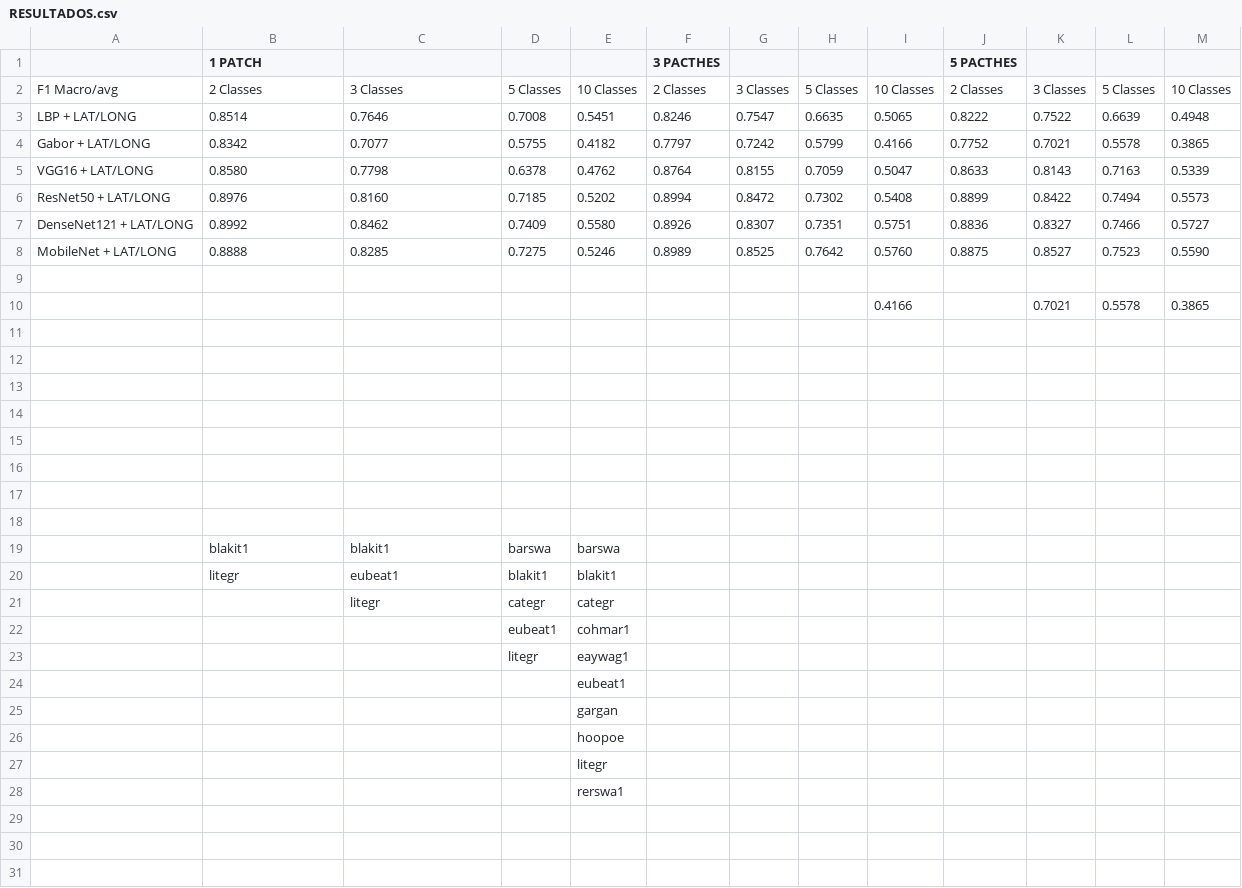
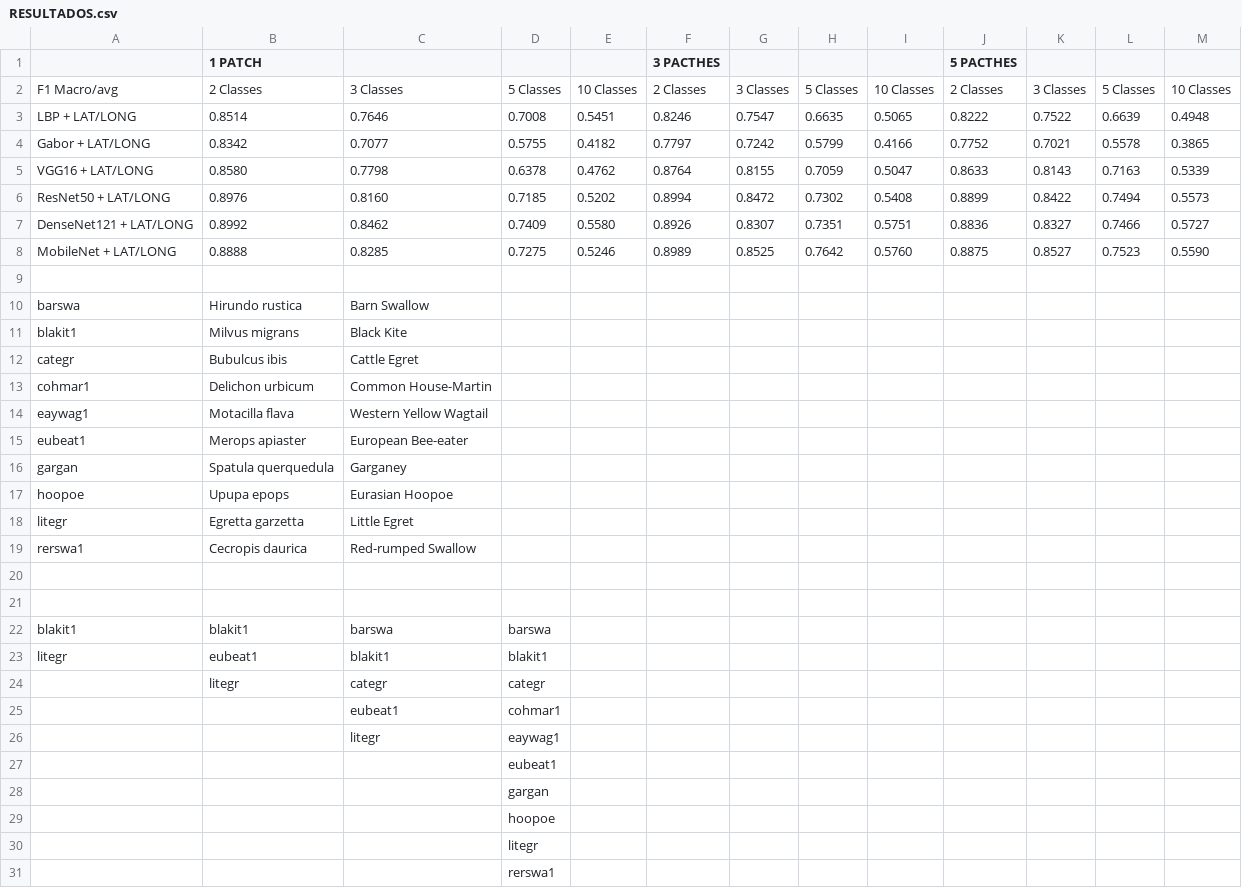
Before and after one commit to felipolis/TCC, a CSV file: Codigo/RESULTADOS.csv, drawn as a sheet.

```diff
--- a/Codigo/RESULTADOS.csv
+++ b/Codigo/RESULTADOS.csv
@@ -9,20 +9,23 @@ MobileNet + LAT/LONG,0.8888,0.8285,0.7275,0.5246,0.8989,0.8525,0.7642,0.5760,0.8
 ,,,,,,,,,,,,
-,,,,,,,,0.4166,,0.7021,0.5578,0.3865
+barswa,Hirundo rustica,Barn Swallow,,,,,,,,,,
+blakit1,Milvus migrans,Black Kite,,,,,,,,,,
+categr,Bubulcus ibis,Cattle Egret,,,,,,,,,,
+cohmar1,Delichon urbicum,Common House-Martin,,,,,,,,,,
+eaywag1,Motacilla flava,Western Yellow Wagtail,,,,,,,,,,
+eubeat1,Merops apiaster,European Bee-eater,,,,,,,,,,
+gargan,Spatula querquedula,Garganey,,,,,,,,,,
+hoopoe,Upupa epops,Eurasian Hoopoe,,,,,,,,,,
+litegr,Egretta garzetta,Little Egret,,,,,,,,,,
+rerswa1,Cecropis daurica,Red-rumped Swallow,,,,,,,,,,
 ,,,,,,,,,,,,
 ,,,,,,,,,,,,
-,,,,,,,,,,,,
-,,,,,,,,,,,,
-,,,,,,,,,,,,
-,,,,,,,,,,,,
-,,,,,,,,,,,,
-,,,,,,,,,,,,
-,blakit1,blakit1,barswa,barswa,,,,,,,,
-,litegr,eubeat1,blakit1,blakit1,,,,,,,,
-,,litegr,categr,categr,,,,,,,,
-,,,eubeat1,cohmar1,,,,,,,,
-,,,litegr,eaywag1,,,,,,,,
-,,,,eubeat1,,,,,,,,
-,,,,gargan,,,,,,,,
-,,,,hoopoe,,,,,,,,
-,,,,litegr,,,,,,,,
-,,,,rerswa1,,,,,,,,
+blakit1,blakit1,barswa,barswa,,,,,,,,,
+litegr,eubeat1,blakit1,blakit1,,,,,,,,,
+,litegr,categr,categr,,,,,,,,,
+,,eubeat1,cohmar1,,,,,,,,,
+,,litegr,eaywag1,,,,,,,,,
+,,,eubeat1,,,,,,,,,
+,,,gargan,,,,,,,,,
+,,,hoopoe,,,,,,,,,
+,,,litegr,,,,,,,,,
+,,,rerswa1,,,,,,,,,
```
Also changed, not shown: 35 other files.
